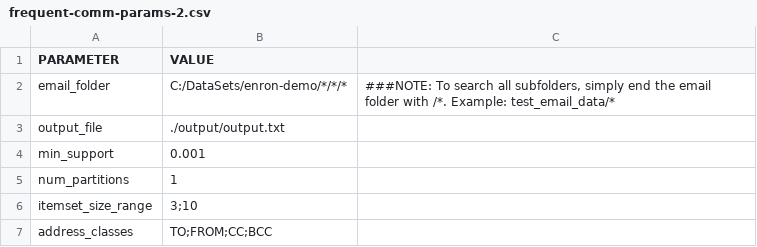
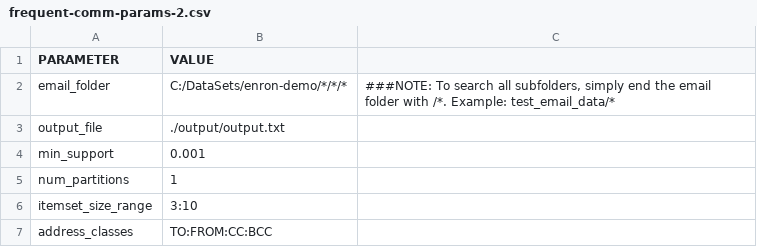
Before and after one commit to chrisgarcia001/Spark-Email-Analytics, a CSV file: demo_params/frequent-comm-params-2.csv, drawn as a sheet.

```diff
--- a/demo_params/frequent-comm-params-2.csv
+++ b/demo_params/frequent-comm-params-2.csv
@@ -5,3 +5,3 @@ min_support,0.001,
 num_partitions,1,
-itemset_size_range,3;10,
-address_classes,TO;FROM;CC;BCC,
+itemset_size_range,3:10,
+address_classes,TO:FROM:CC:BCC,
```
Also changed, not shown: demo_params/cardinality-search-params-2.csv, demo_params/cardinality-search-params-3.csv, 10 other files.
